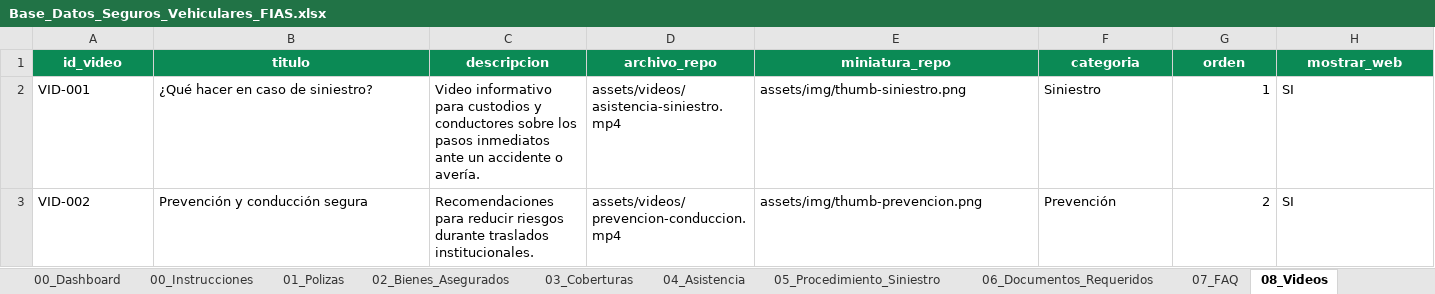
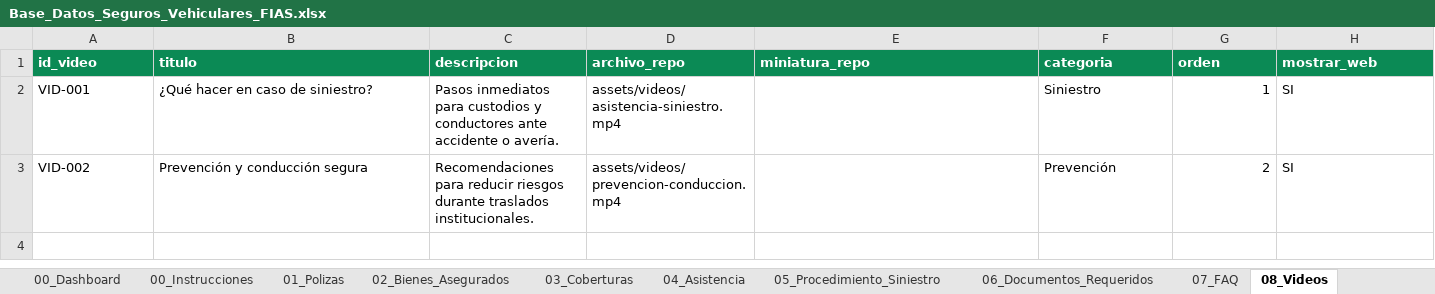
Before and after one commit to jaircruz1304/FIAS-SEGUROS, an Excel workbook: templates/Base_Datos_Seguros_Vehiculares_FIAS.xlsx, sheet 08_Videos, drawn as a sheet; values as stored, in another font and other column widths than the file's, no borders; table styles not drawn; the diff names each change by its address in the sheet, - before the commit and + after, or states it on an @@ line.

```diff
--- a/templates/Base_Datos_Seguros_Vehiculares_FIAS.xlsx (sheet 08_Videos)
+++ b/templates/Base_Datos_Seguros_Vehiculares_FIAS.xlsx (sheet 08_Videos)
-A1:H1 alignment: center
+A1:H1 alignment: left
-C2 (descripcion): Video informativo para custodios y conductores sobre los pasos inmediatos ante un accidente o…
+C2 (descripcion): Pasos inmediatos para custodios y conductores ante accidente o…
-E2 (miniatura_repo): assets/img/thumb-siniestro.png
+E2 (miniatura_repo): (empty)
-E3 (miniatura_repo): assets/img/thumb-prevencion.png
+E3 (miniatura_repo): (empty)
```
Also changed, not shown: sheet 01_Polizas, sheet 02_Bienes_Asegurados, sheet 03_Coberturas, sheet 10_Catalogos, sheet 00_Dashboard, sheet 06_Documentos_Requeridos, 5 more sheets, other sheet tabs, formulas that keep their value, 16 other files.
